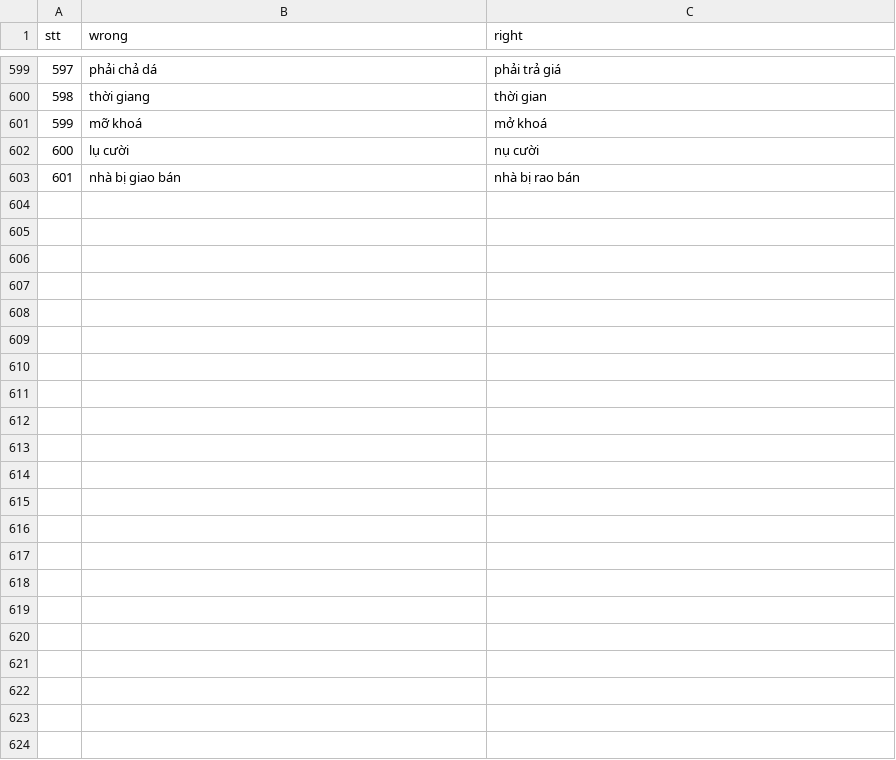
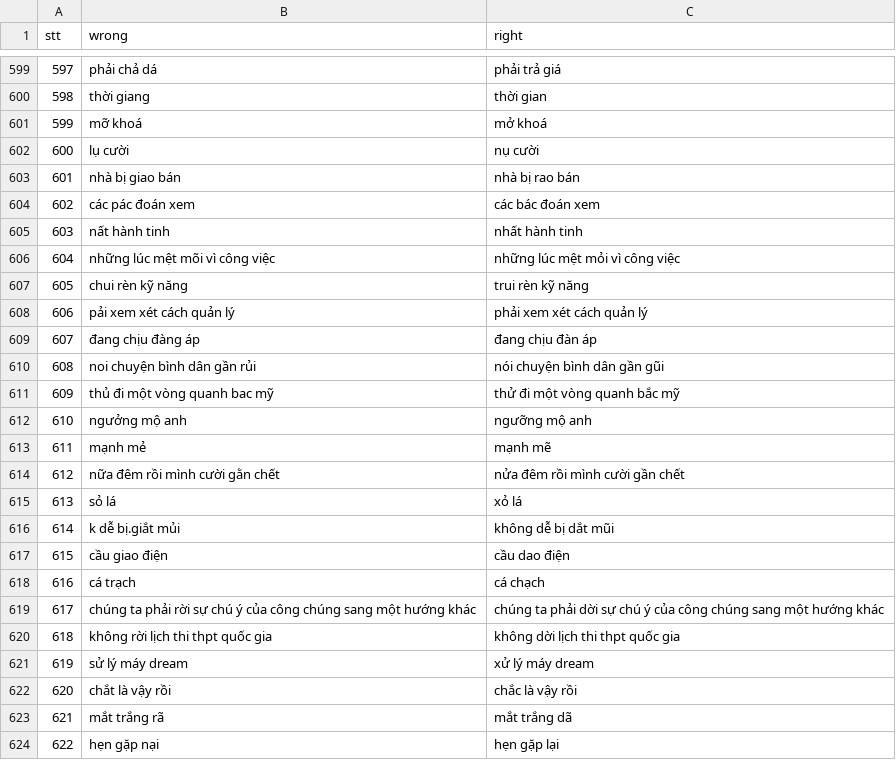
Before and after one commit to WhySchools/VMDS-vietnamese-misspell-dataset-from-Social-media, a CSV file: Dataset/dataset.csv, drawn as a sheet; only a part is shown, gaps mark what is left out; the diff names each change by its address in the sheet, - before the commit and + after, or states it on an @@ line.

Commit message:
Update 623 cases

```diff
--- a/Dataset/dataset.csv
+++ b/Dataset/dataset.csv
+row 604: 602 | các pác đoán xem | các bác đoán xem
+row 605: 603 | nất hành tinh | nhất hành tinh
+row 606: 604 | những lúc mệt mõi vì công việc | những lúc mệt mỏi vì công việc
+row 607: 605 | chui rèn kỹ năng | trui rèn kỹ năng
+row 608: 606 | pải xem xét cách quản lý | phải xem xét cách quản lý
+row 609: 607 | đang chịu đàng áp | đang chịu đàn áp
+row 610: 608 | noi chuyện bình dân gần rủi | nói chuyện bình dân gần gũi
+row 611: 609 | thủ đi một vòng quanh bac mỹ | thử đi một vòng quanh bắc mỹ
+row 612: 610 | ngưởng mộ anh | ngưỡng mộ anh
+row 613: 611 | mạnh mẻ | mạnh mẽ
+row 614: 612 | nữa đêm rồi mình cười gằn chết | nửa đêm rồi mình cười gần chết
+row 615: 613 | sỏ lá | xỏ lá
+row 616: 614 | k dễ bị.giắt mủi | không dễ bị dắt mũi
+row 617: 615 | cầu giao điện | cầu dao điện
+row 618: 616 | cá trạch | cá chạch
+row 619: 617 | chúng ta phải rời sự chú ý của công chúng sang một hướng khác | chúng ta phải dời sự chú ý của công chúng sang một hướng khác
+row 620: 618 | không rời lịch thi thpt quốc gia | không dời lịch thi thpt quốc gia
+row 621: 619 | sử lý máy dream | xử lý máy dream
+row 622: 620 | chắt là vậy rồi | chắc là vậy rồi
+row 623: 621 | mắt trắng rã | mắt trắng dã
+row 624: 622 | hẹn gặp nại | hẹn gặp lại
```
